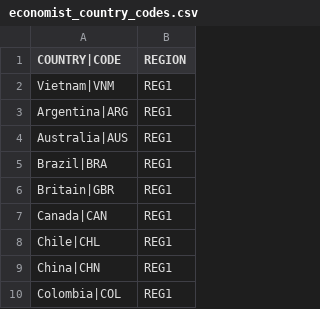
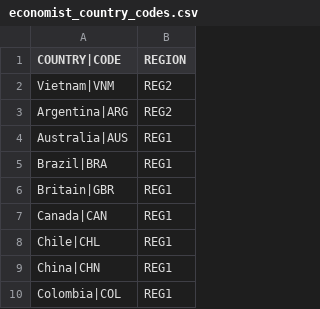
Before and after one commit to s21072/Onwelo, a CSV file: economist_country_codes.csv, drawn as a sheet; only a part is shown.

```diff
--- a/economist_country_codes.csv
+++ b/economist_country_codes.csv
@@ -1,4 +1,4 @@
 COUNTRY|CODE;REGION
-Vietnam|VNM;REG1
-Argentina|ARG;REG1
+Vietnam|VNM;REG2
+Argentina|ARG;REG2
 Australia|AUS;REG1
```
Also changed, not shown: 4 other files.
